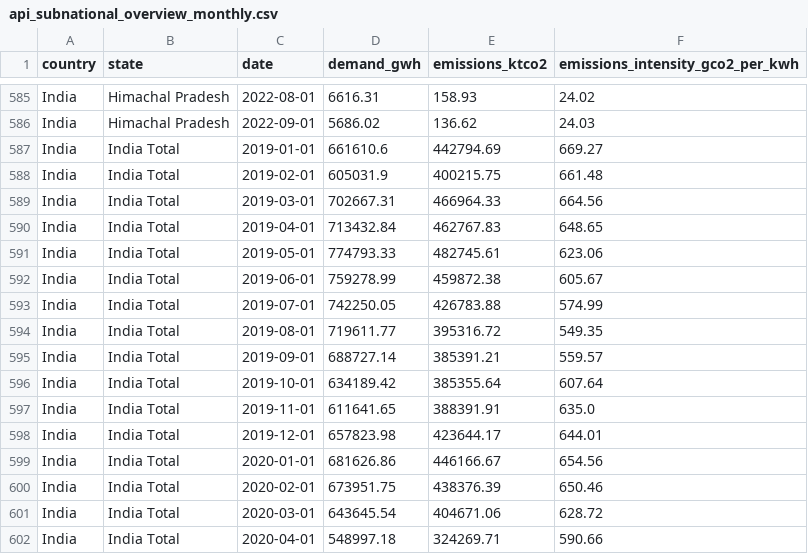
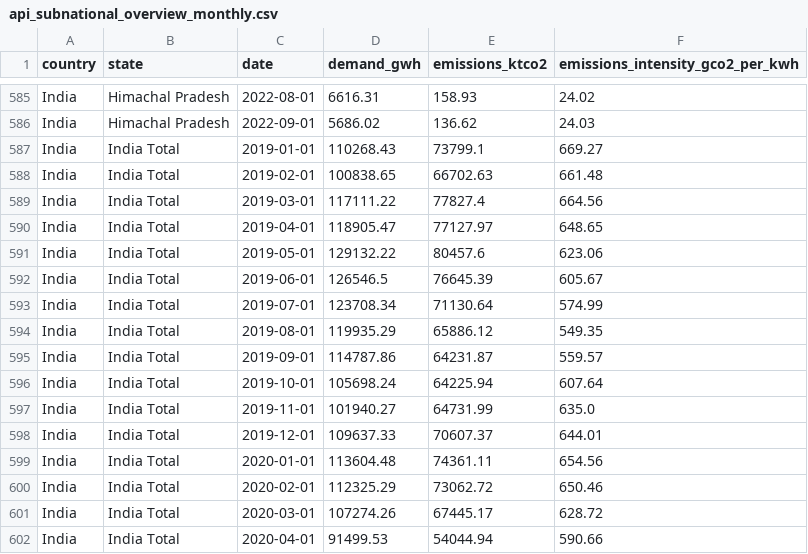
Before and after one commit to ember-climate/ember-data-api, a CSV file: data/api_subnational_overview_monthly.csv, drawn as a sheet; only a part is shown, gaps mark what is left out; the diff covers the shown part only.

```diff
--- a/data/api_subnational_overview_monthly.csv
+++ b/data/api_subnational_overview_monthly.csv
@@ -586,17 +586,17 @@ India,Himachal Pradesh,2022-08-01,6616.31,158.93,24.02
 India,Himachal Pradesh,2022-09-01,5686.02,136.62,24.03
-India,India Total,2019-01-01,661610.6,442794.69,669.27
-India,India Total,2019-02-01,605031.9,400215.75,661.48
-India,India Total,2019-03-01,702667.31,466964.33,664.56
-India,India Total,2019-04-01,713432.84,462767.83,648.65
-India,India Total,2019-05-01,774793.33,482745.61,623.06
-India,India Total,2019-06-01,759278.99,459872.38,605.67
-India,India Total,2019-07-01,742250.05,426783.88,574.99
-India,India Total,2019-08-01,719611.77,395316.72,549.35
-India,India Total,2019-09-01,688727.14,385391.21,559.57
-India,India Total,2019-10-01,634189.42,385355.64,607.64
-India,India Total,2019-11-01,611641.65,388391.91,635.0
-India,India Total,2019-12-01,657823.98,423644.17,644.01
-India,India Total,2020-01-01,681626.86,446166.67,654.56
-India,India Total,2020-02-01,673951.75,438376.39,650.46
-India,India Total,2020-03-01,643645.54,404671.06,628.72
-India,India Total,2020-04-01,548997.18,324269.71,590.66
+India,India Total,2019-01-01,110268.43,73799.1,669.27
+India,India Total,2019-02-01,100838.65,66702.63,661.48
+India,India Total,2019-03-01,117111.22,77827.4,664.56
+India,India Total,2019-04-01,118905.47,77127.97,648.65
+India,India Total,2019-05-01,129132.22,80457.6,623.06
+India,India Total,2019-06-01,126546.5,76645.39,605.67
+India,India Total,2019-07-01,123708.34,71130.64,574.99
+India,India Total,2019-08-01,119935.29,65886.12,549.35
+India,India Total,2019-09-01,114787.86,64231.87,559.57
+India,India Total,2019-10-01,105698.24,64225.94,607.64
+India,India Total,2019-11-01,101940.27,64731.99,635.0
+India,India Total,2019-12-01,109637.33,70607.37,644.01
+India,India Total,2020-01-01,113604.48,74361.11,654.56
+India,India Total,2020-02-01,112325.29,73062.72,650.46
+India,India Total,2020-03-01,107274.26,67445.17,628.72
+India,India Total,2020-04-01,91499.53,54044.94,590.66
```
Also changed, not shown: 65 edited cells elsewhere in this file, data/api_subnational_generation_yearly.csv, data/api_subnational_overview_yearly.csv, 2 other files.
